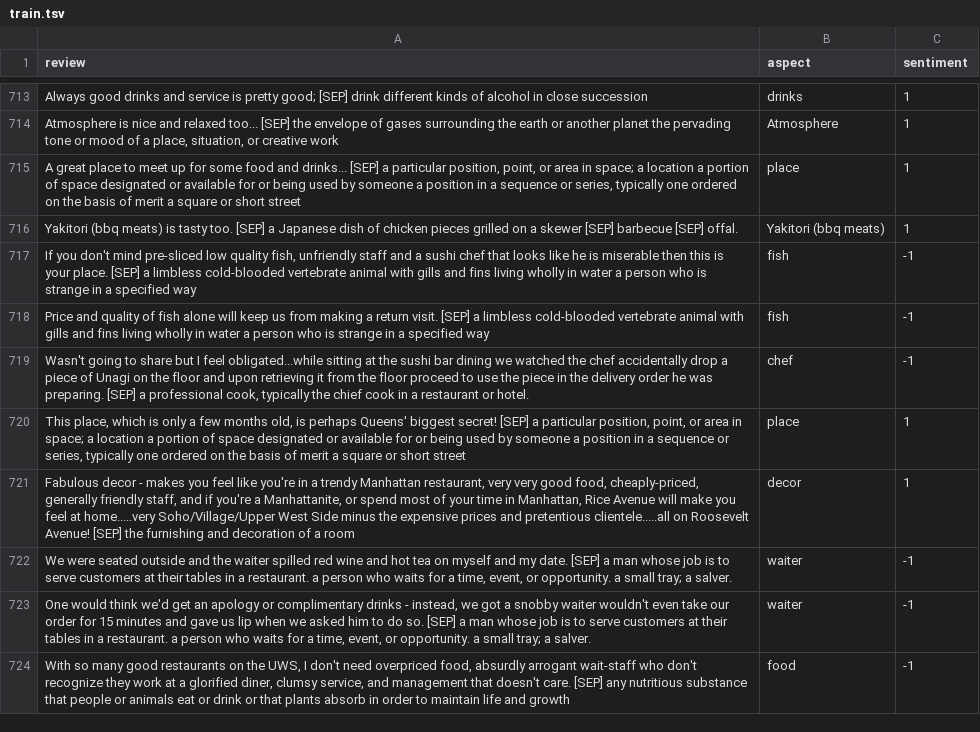
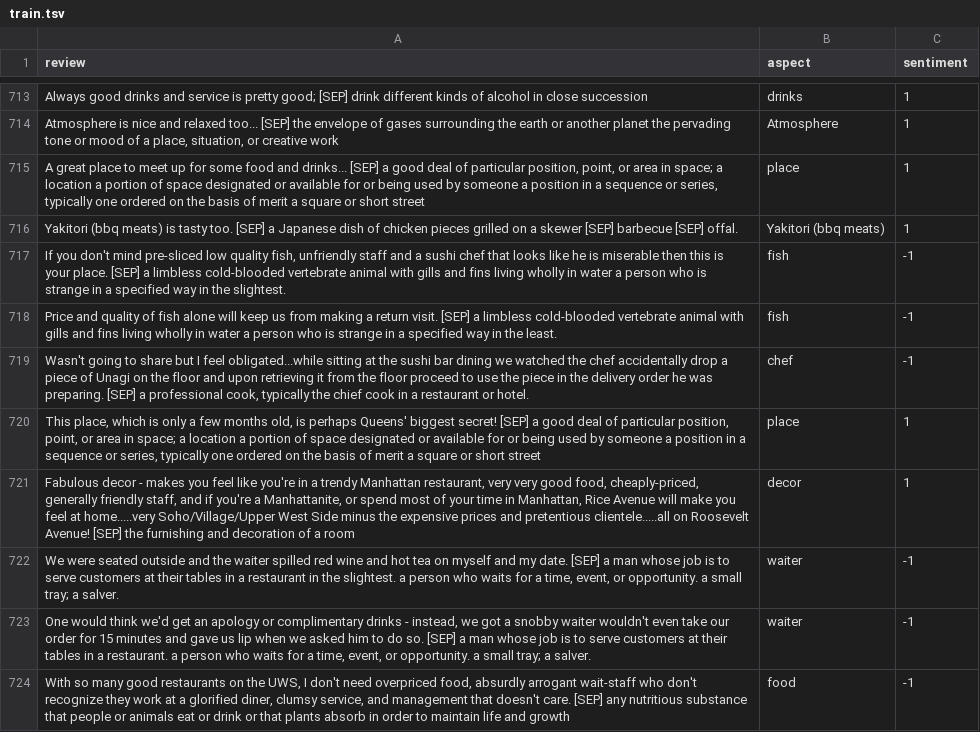
Before and after one commit to albert-jin/Git_repository1, a TSV file: all_data/rest16/output_know/train.tsv, drawn as a sheet; only a part is shown, gaps mark what is left out; the diff covers the shown part only.

```diff
--- a/all_data/rest16/output_know/train.tsv
+++ b/all_data/rest16/output_know/train.tsv
@@ -714,10 +714,10 @@ Always good drinks and service is pretty good; [SEP] drink different kinds of al
 Atmosphere is nice and relaxed too... [SEP] the envelope of gases surrounding the earth or another planet the pervading tone or mood of a place, situation, or creative work	Atmosphere	1
-A great place to meet up for some food and drinks...   [SEP] a particular position, point, or area in space; a location a portion of space designated or available for or being used by someone a position in a sequence or series, typically one ordered on the basis of merit a square or short street	place	1
+A great place to meet up for some food and drinks...   [SEP] a good deal of particular position, point, or area in space; a location a portion of space designated or available for or being used by someone a position in a sequence or series, typically one ordered on the basis of merit a square or short street	place	1
 Yakitori (bbq meats) is tasty too. [SEP] a Japanese dish of chicken pieces grilled on a skewer [SEP] barbecue [SEP] offal.	Yakitori (bbq meats)	1
-If you don't mind pre-sliced low quality fish, unfriendly staff and a sushi chef that looks like he is miserable then this is your place. [SEP] a limbless cold-blooded vertebrate animal with gills and fins living wholly in water a person who is strange in a specified way	fish	-1
-Price and quality of fish alone will keep us from making a return visit. [SEP] a limbless cold-blooded vertebrate animal with gills and fins living wholly in water a person who is strange in a specified way	fish	-1
+If you don't mind pre-sliced low quality fish, unfriendly staff and a sushi chef that looks like he is miserable then this is your place. [SEP] a limbless cold-blooded vertebrate animal with gills and fins living wholly in water a person who is strange in a specified way in the slightest.	fish	-1
+Price and quality of fish alone will keep us from making a return visit. [SEP] a limbless cold-blooded vertebrate animal with gills and fins living wholly in water a person who is strange in a specified way in the least.	fish	-1
 Wasn't going to share but I feel obligated...while sitting at the sushi bar dining we watched the chef accidentally drop a piece of Unagi on the floor and upon retrieving it from the floor proceed to use the piece in the delivery order he was preparing. [SEP] a professional cook, typically the chief cook in a restaurant or hotel.	chef	-1
-This place, which is only a few months old, is perhaps Queens' biggest secret! [SEP] a particular position, point, or area in space; a location a portion of space designated or available for or being used by someone a position in a sequence or series, typically one ordered on the basis of merit a square or short street	place	1
+This place, which is only a few months old, is perhaps Queens' biggest secret! [SEP] a good deal of particular position, point, or area in space; a location a portion of space designated or available for or being used by someone a position in a sequence or series, typically one ordered on the basis of merit a square or short street	place	1
 Fabulous decor - makes you feel like you're in a trendy Manhattan restaurant, very very good food, cheaply-priced, generally friendly staff, and if you're a Manhattanite, or spend most of your time in Manhattan, Rice Avenue will make you feel at home.....very Soho/Village/Upper West Side minus the expensive prices and pretentious clientele.....all on Roosevelt Avenue! [SEP] the furnishing and decoration of a room	decor	1
-We were seated outside and the waiter spilled red wine and hot tea on myself and my date. [SEP] a man whose job is to serve customers at their tables in a restaurant. a person who waits for a time, event, or opportunity. a small tray; a salver.	waiter	-1
+We were seated outside and the waiter spilled red wine and hot tea on myself and my date. [SEP] a man whose job is to serve customers at their tables in a restaurant in the slightest. a person who waits for a time, event, or opportunity. a small tray; a salver.	waiter	-1
 One would think we'd get an apology or complimentary drinks - instead, we got a snobby waiter wouldn't even take our order for 15 minutes and gave us lip when we asked him to do so. [SEP] a man whose job is to serve customers at their tables in a restaurant. a person who waits for a time, event, or opportunity. a small tray; a salver.	waiter	-1
```
Also changed, not shown: 157 edited cells elsewhere in this file, all_data/14/output_know/test.tsv, all_data/acl14shortdata/output_know/test.tsv, 22 other files.
